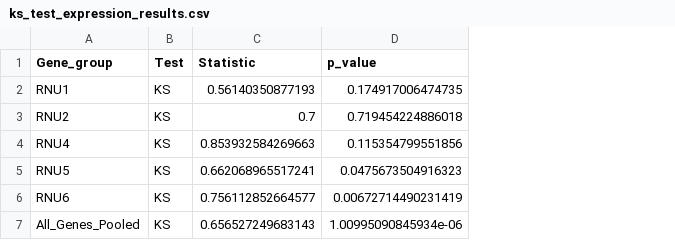
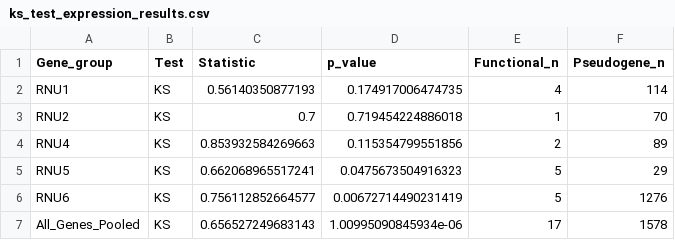
Before and after one commit to NadiaPrasetyo/ncRNA-pseudogenes, a CSV file: results/ks_test_expression_results.csv, drawn as a sheet; the diff names each change by its address in the sheet, - before the commit and + after, or states it on an @@ line.

```diff
--- a/results/ks_test_expression_results.csv
+++ b/results/ks_test_expression_results.csv
+column E (Functional_n), rows 2-7: 4 | 1 | 2 | 5 | 5 | 17
+column F (Pseudogene_n), rows 2-7: 114 | 70 | 89 | 29 | 1276 | 1578
```
Also changed, not shown: results/ks_test_conservation_results.csv, 17 other files.
